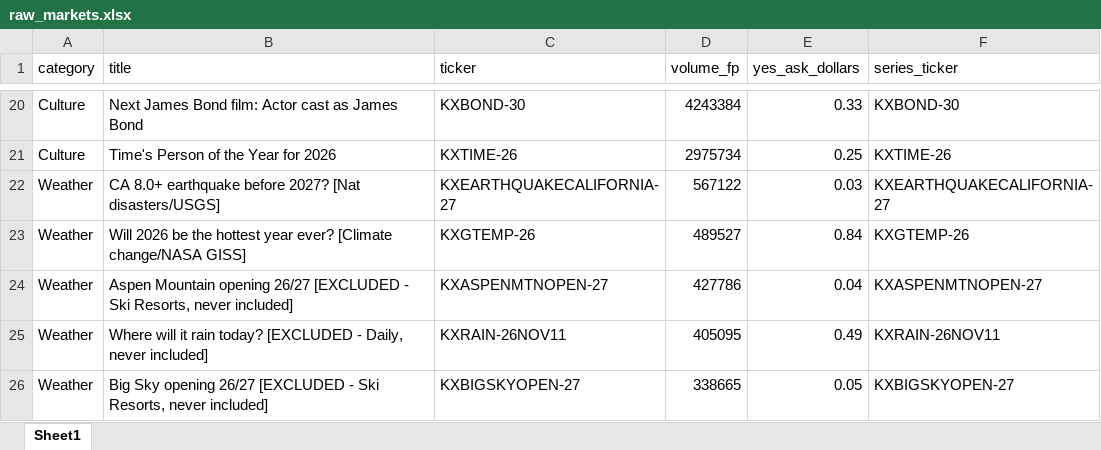
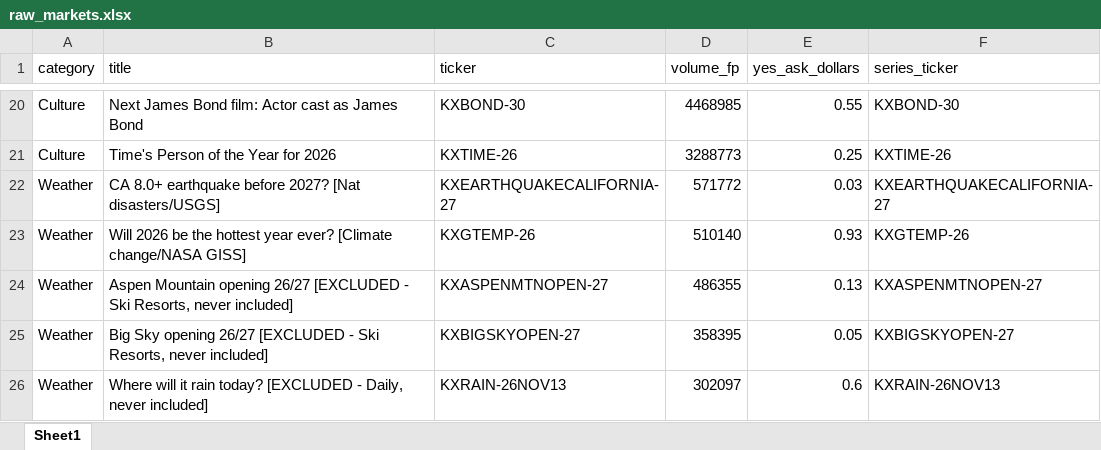
Before and after one commit to scowlfaceq02/afg-scorecard, an Excel workbook: data/raw_markets.xlsx, sheet Sheet1, drawn as a sheet; only a part is shown, gaps mark what is left out; values as stored, in another font and other column widths than the file's, no borders; removed rows and columns are numbered as before the commit, all else as after; the diff covers the shown part only; the diff names each change by its address in the sheet, - before the commit and + after, or states it on an @@ line.

```diff
--- a/data/raw_markets.xlsx (sheet Sheet1)
+++ b/data/raw_markets.xlsx (sheet Sheet1)
-D20 (volume_fp): 4243384
+D20 (volume_fp): 4468985
-E20 (yes_ask_dollars): 0.33
+E20 (yes_ask_dollars): 0.55
-D21 (volume_fp): 2975734
+D21 (volume_fp): 3288773
-D22 (volume_fp): 567122
+D22 (volume_fp): 571772
-D23 (volume_fp): 489527
+D23 (volume_fp): 510140
-E23 (yes_ask_dollars): 0.84
+E23 (yes_ask_dollars): 0.93
-D24 (volume_fp): 427786
+D24 (volume_fp): 486355
-E24 (yes_ask_dollars): 0.04
+E24 (yes_ask_dollars): 0.13
-row 25: Weather | Where will it rain today? [EXCLUDED - Daily, never included] | KXRAIN-26NOV11 | 405095 | 0.49 | KXRAIN-26NOV11
-D25 (volume_fp): 338665
+D25 (volume_fp): 358395
+row 26: Weather | Where will it rain today? [EXCLUDED - Daily, never included] | KXRAIN-26NOV13 | 302097 | 0.6 | KXRAIN-26NOV13
```
Also changed, not shown: 1 added row, 1 removed row and 30 edited cells elsewhere in this sheet, data/final_report.xlsx, 22 other files.
